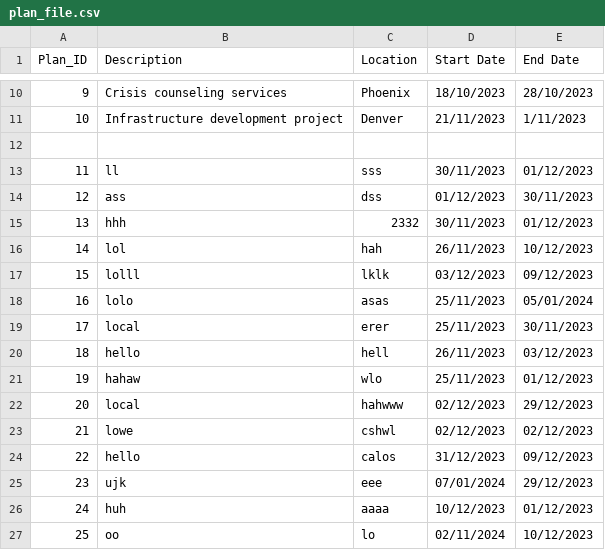
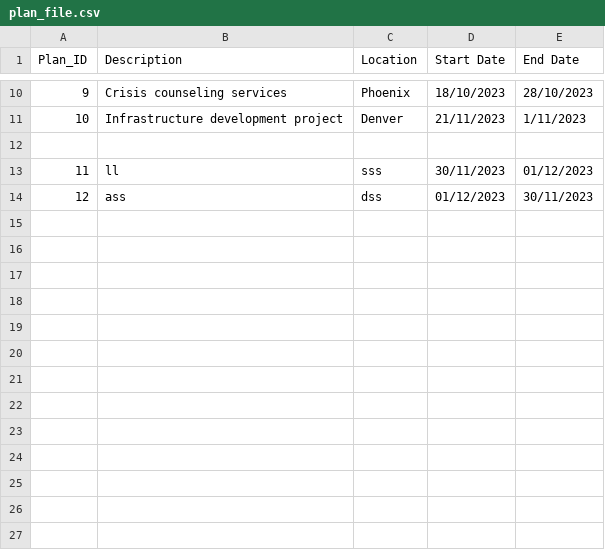
Before and after one commit to devangovind/intro-programming, a CSV file: files/plan_file.csv, drawn as a sheet; only a part is shown, gaps mark what is left out.

```diff
--- a/files/plan_file.csv
+++ b/files/plan_file.csv
@@ -14,14 +14 @@ Plan_ID,Description,Location,Start Date,End Date
 12,ass,dss,01/12/2023,30/11/2023
-13,hhh,2332,30/11/2023,01/12/2023
-14,lol,hah,26/11/2023,10/12/2023
-15,lolll,lklk,03/12/2023,09/12/2023
-16,lolo,asas,25/11/2023,05/01/2024
-17,local,erer,25/11/2023,30/11/2023
-18,hello,hell,26/11/2023,03/12/2023
-19,hahaw,wlo,25/11/2023,01/12/2023
-20,local,hahwww,02/12/2023,29/12/2023
-21,lowe,cshwl,02/12/2023,02/12/2023
-22,hello,calos,31/12/2023,09/12/2023
-23,ujk,eee,07/01/2024,29/12/2023
-24,huh,aaaa,10/12/2023,01/12/2023
-25,oo,lo,02/11/2024,10/12/2023
```
Also changed, not shown: 1 other file.
